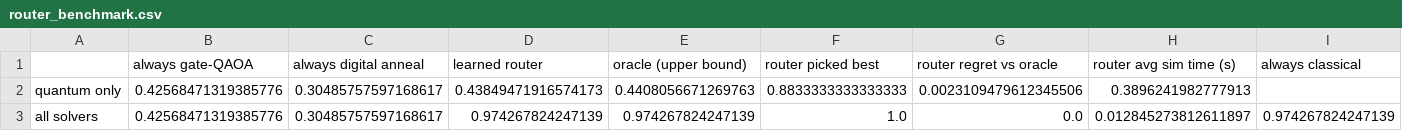
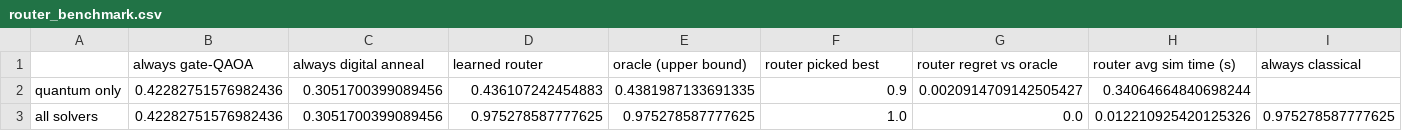
Before and after one commit to gurramn2025-cloud/q-router, a CSV file: results/router_benchmark.csv, drawn as a sheet.

```diff
--- a/results/router_benchmark.csv
+++ b/results/router_benchmark.csv
@@ -1,3 +1,3 @@
 ,always gate-QAOA,always digital anneal,learned router,oracle (upper bound),router picked best,router regret vs oracle,router avg sim time (s),always classical
-quantum only,0.42568471319385776,0.30485757597168617,0.43849471916574173,0.4408056671269763,0.8833333333333333,0.0023109479612345506,0.3896241982777913,
-all solvers,0.42568471319385776,0.30485757597168617,0.974267824247139,0.974267824247139,1.0,0.0,0.012845273812611897,0.974267824247139
+quantum only,0.42282751576982436,0.3051700399089456,0.436107242454883,0.4381987133691335,0.9,0.0020914709142505427,0.34064664840698244,
+all solvers,0.42282751576982436,0.3051700399089456,0.975278587777625,0.975278587777625,1.0,0.0,0.012210925420125326,0.975278587777625
```
Also changed, not shown: results/simultaneous_results.csv, results/zero_shot_transfer.csv, 13 other files.
